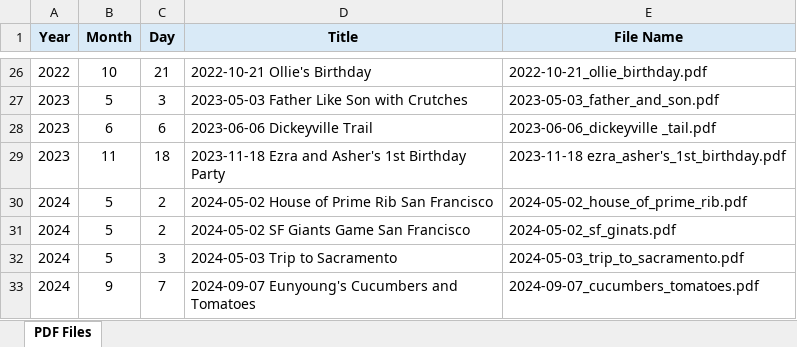
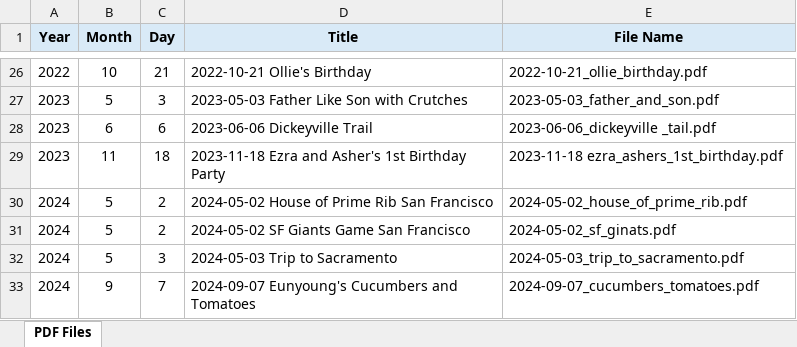
Before and after one commit to soderstrand/soderstrand, an Excel workbook: photos/pdf_files.xlsx, sheet PDF Files, drawn as a sheet; only a part is shown, gaps mark what is left out; values as stored, in another font and other column widths than the file's, no borders; the diff names each change by its address in the sheet, - before the commit and + after, or states it on an @@ line.

Commit message:
Fix Ezra and Asher problem

```diff
--- a/photos/pdf_files.xlsx (sheet PDF Files)
+++ b/photos/pdf_files.xlsx (sheet PDF Files)
-E29 (File Name): 2023-11-18 ezra_asher's_1st_birthday.pdf
+E29 (File Name): 2023-11-18 ezra_ashers_1st_birthday.pdf
```
Also changed, not shown: 3 other files.
